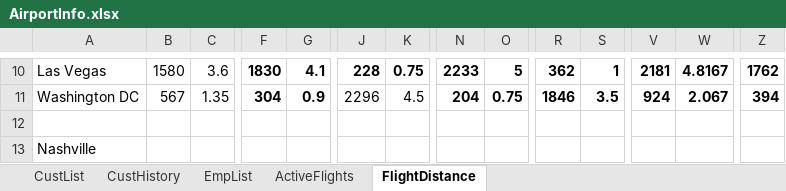
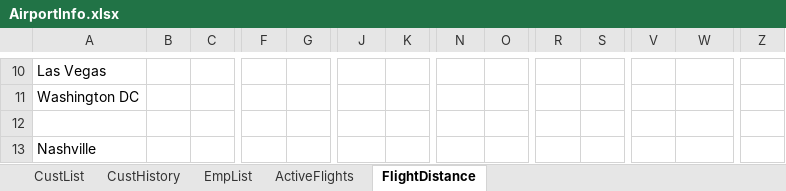
Before and after one commit to blake-butsko/EECS-3550-Team-2, an Excel workbook: SWE Project/SWE Project/bin/Debug/net6.0/AirportInfo.xlsx, sheet FlightDistance, drawn as a sheet; only a part is shown, gaps mark what is left out; values as stored, in another font and other column widths than the file's, no borders; table styles not drawn; the diff covers the shown part only; the diff names each change by its address in the sheet, - before the commit and + after, or states it on an @@ line.

```diff
--- a/SWE Project/SWE Project/bin/Debug/net6.0/AirportInfo.xlsx (sheet FlightDistance)
+++ b/SWE Project/SWE Project/bin/Debug/net6.0/AirportInfo.xlsx (sheet FlightDistance)
-B10: 1580
+B10: (empty)
-C10: 3.6
+C10: (empty)
-F10: 1830
+F10: (empty)
-G10: 4.1
+G10: (empty)
-J10: 228
+J10: (empty)
-K10: 0.75
+K10: (empty)
-N10: 2233
+N10: (empty)
-O10: 5
+O10: (empty)
-R10: 362
+R10: (empty)
-S10: 1
+S10: (empty)
-V10: 2181
+V10: (empty)
-W10: 4.8167
+W10: (empty)
-Z10: 1762
+Z10: (empty)
-B11: 567
+B11: (empty)
-C11: 1.35
+C11: (empty)
-F11: 304
+F11: (empty)
-G11: 0.9
+G11: (empty)
-J11: 2296
+J11: (empty)
-K11: 4.5
+K11: (empty)
-N11: 204
+N11: (empty)
-O11: 0.75
+O11: (empty)
-R11: 1846
+R11: (empty)
-S11: 3.5
+S11: (empty)
-V11: 924
+V11: (empty)
-W11: 2.067
+W11: (empty)
-Z11: 394
+Z11: (empty)
```
Also changed, not shown: 192 edited cells elsewhere in this sheet, sheet ActiveFlights, sheet CustHistory, sheet CustList, sheet EmpList, 10 other files.
